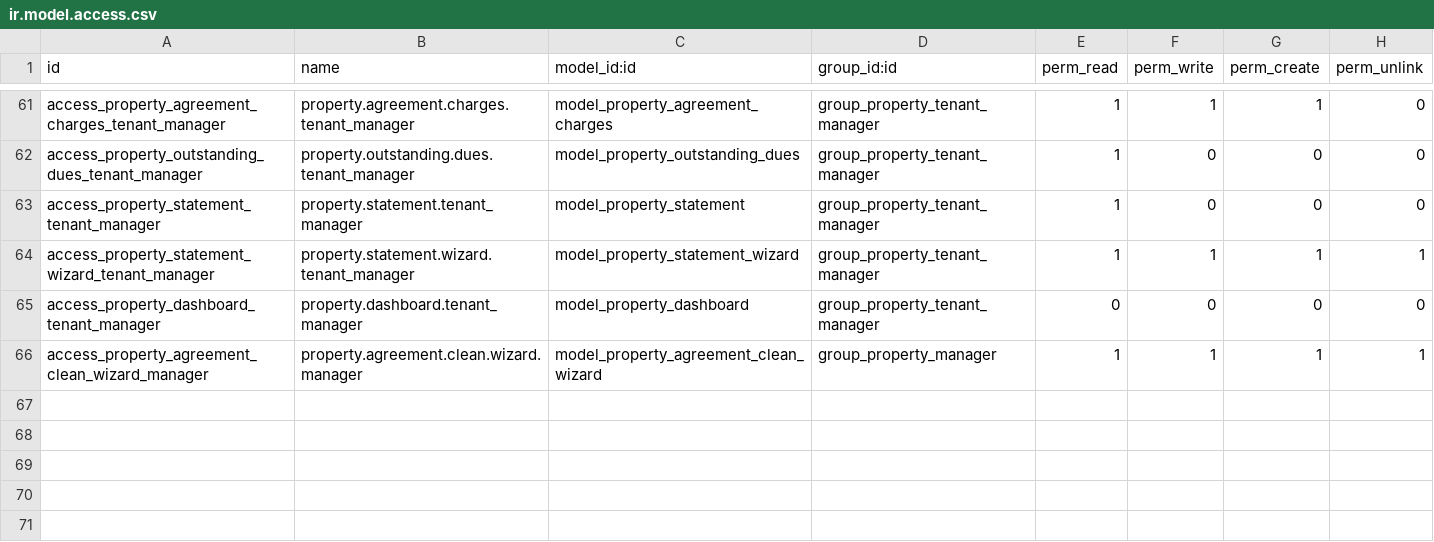
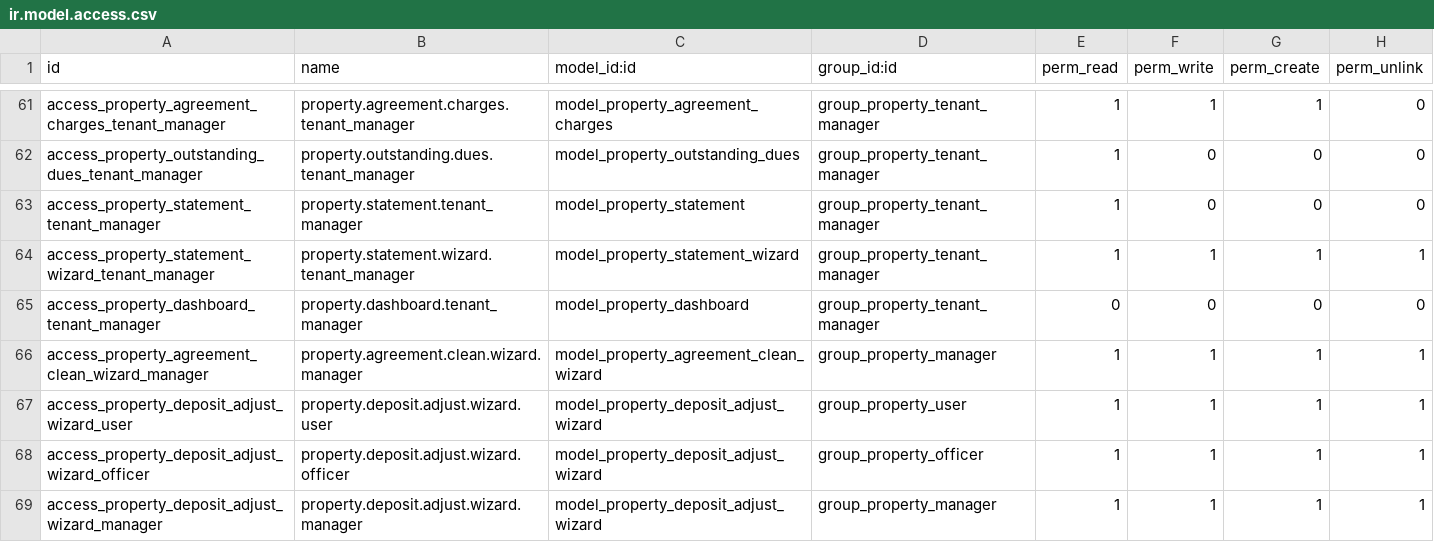
Before and after one commit to muhammadanaswayanad/property_management, a CSV file: security/ir.model.access.csv, drawn as a sheet; only a part is shown, gaps mark what is left out; the diff names each change by its address in the sheet, - before the commit and + after, or states it on an @@ line.

Commit message:
feat: add access rights for property deposit adjustment wizard to user, officer, and manager groups

```diff
--- a/security/ir.model.access.csv
+++ b/security/ir.model.access.csv
+row 67: access_property_deposit_adjust_wizard_user | property.deposit.adjust.wizard.user | model_property_deposit_adjust_wizard | group_property_user | 1 | 1 | 1 | 1
+row 68: access_property_deposit_adjust_wizard_officer | property.deposit.adjust.wizard.officer | model_property_deposit_adjust_wizard | group_property_officer | 1 | 1 | 1 | 1
+row 69: access_property_deposit_adjust_wizard_manager | property.deposit.adjust.wizard.manager | model_property_deposit_adjust_wizard | group_property_manager | 1 | 1 | 1 | 1
```
